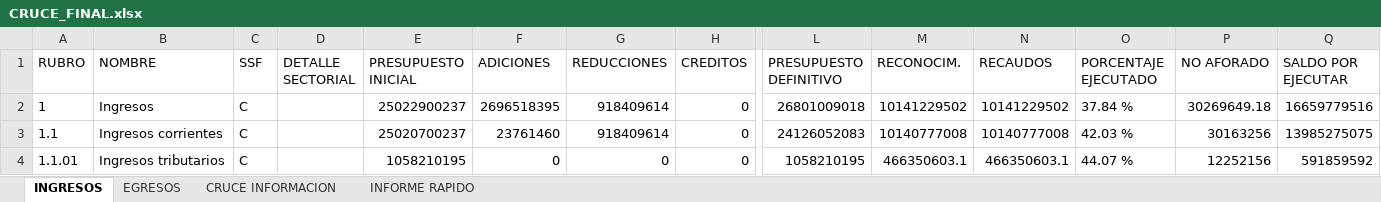
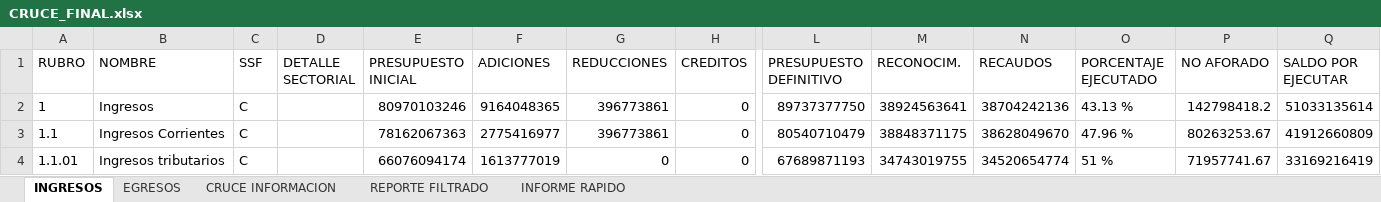
Before and after one commit to DiegoMunoz150/cruce-presupuestal, an Excel workbook: outputs/CRUCE_FINAL.xlsx, sheet INGRESOS, drawn as a sheet; only a part is shown, gaps mark what is left out; values as stored, in another font and other column widths than the file's, no borders; the diff covers the shown part only; the diff names each change by its address in the sheet, - before the commit and + after, or states it on an @@ line.

```diff
--- a/outputs/CRUCE_FINAL.xlsx (sheet INGRESOS)
+++ b/outputs/CRUCE_FINAL.xlsx (sheet INGRESOS)
+sheet tab: REPORTE FILTRADO
-E2 (PRESUPUESTO INICIAL): 25022900237
+E2 (PRESUPUESTO INICIAL): 80970103246
-F2 (ADICIONES): 2696518395
+F2 (ADICIONES): 9164048365
-G2:G3 (REDUCCIONES): 918409614
+G2:G3 (REDUCCIONES): 396773861
-L2 (PRESUPUESTO DEFINITIVO): 26801009018
+L2 (PRESUPUESTO DEFINITIVO): 89737377750
-M2 (RECONOCIM.): 10141229502
+M2 (RECONOCIM.): 38924563641
-N2 (RECAUDOS): 10141229502
+N2 (RECAUDOS): 38704242136
-O2 (PORCENTAJE EJECUTADO): 37.84 %
+O2 (PORCENTAJE EJECUTADO): 43.13 %
-P2 (NO AFORADO): 30269649.18
+P2 (NO AFORADO): 142798418.2
-Q2 (SALDO POR EJECUTAR): 16659779516
+Q2 (SALDO POR EJECUTAR): 51033135614
-B3 (NOMBRE): Ingresos corrientes
+B3 (NOMBRE): Ingresos Corrientes
-E3 (PRESUPUESTO INICIAL): 25020700237
+E3 (PRESUPUESTO INICIAL): 78162067363
-F3 (ADICIONES): 23761460
+F3 (ADICIONES): 2775416977
-L3 (PRESUPUESTO DEFINITIVO): 24126052083
+L3 (PRESUPUESTO DEFINITIVO): 80540710479
-M3 (RECONOCIM.): 10140777008
+M3 (RECONOCIM.): 38848371175
-N3 (RECAUDOS): 10140777008
+N3 (RECAUDOS): 38628049670
-O3 (PORCENTAJE EJECUTADO): 42.03 %
+O3 (PORCENTAJE EJECUTADO): 47.96 %
-P3 (NO AFORADO): 30163256
+P3 (NO AFORADO): 80263253.67
-Q3 (SALDO POR EJECUTAR): 13985275075
+Q3 (SALDO POR EJECUTAR): 41912660809
-E4 (PRESUPUESTO INICIAL): 1058210195
+E4 (PRESUPUESTO INICIAL): 66076094174
-F4 (ADICIONES): 0
+F4 (ADICIONES): 1613777019
-L4 (PRESUPUESTO DEFINITIVO): 1058210195
+L4 (PRESUPUESTO DEFINITIVO): 67689871193
-M4 (RECONOCIM.): 466350603.1
+M4 (RECONOCIM.): 34743019755
-N4 (RECAUDOS): 466350603.1
+N4 (RECAUDOS): 34520654774
-O4 (PORCENTAJE EJECUTADO): 44.07 %
+O4 (PORCENTAJE EJECUTADO): 51 %
-P4 (NO AFORADO): 12252156
+P4 (NO AFORADO): 71957741.67
-Q4 (SALDO POR EJECUTAR): 591859592
+Q4 (SALDO POR EJECUTAR): 33169216419
```
Also changed, not shown: 10 added rows, 34 removed rows and 898 edited cells elsewhere in this sheet, sheet EGRESOS, sheet CRUCE INFORMACION, charts or pictures, CRUCE_FINAL.xlsx, uploads/egresos.xlsx, 2 other files.
